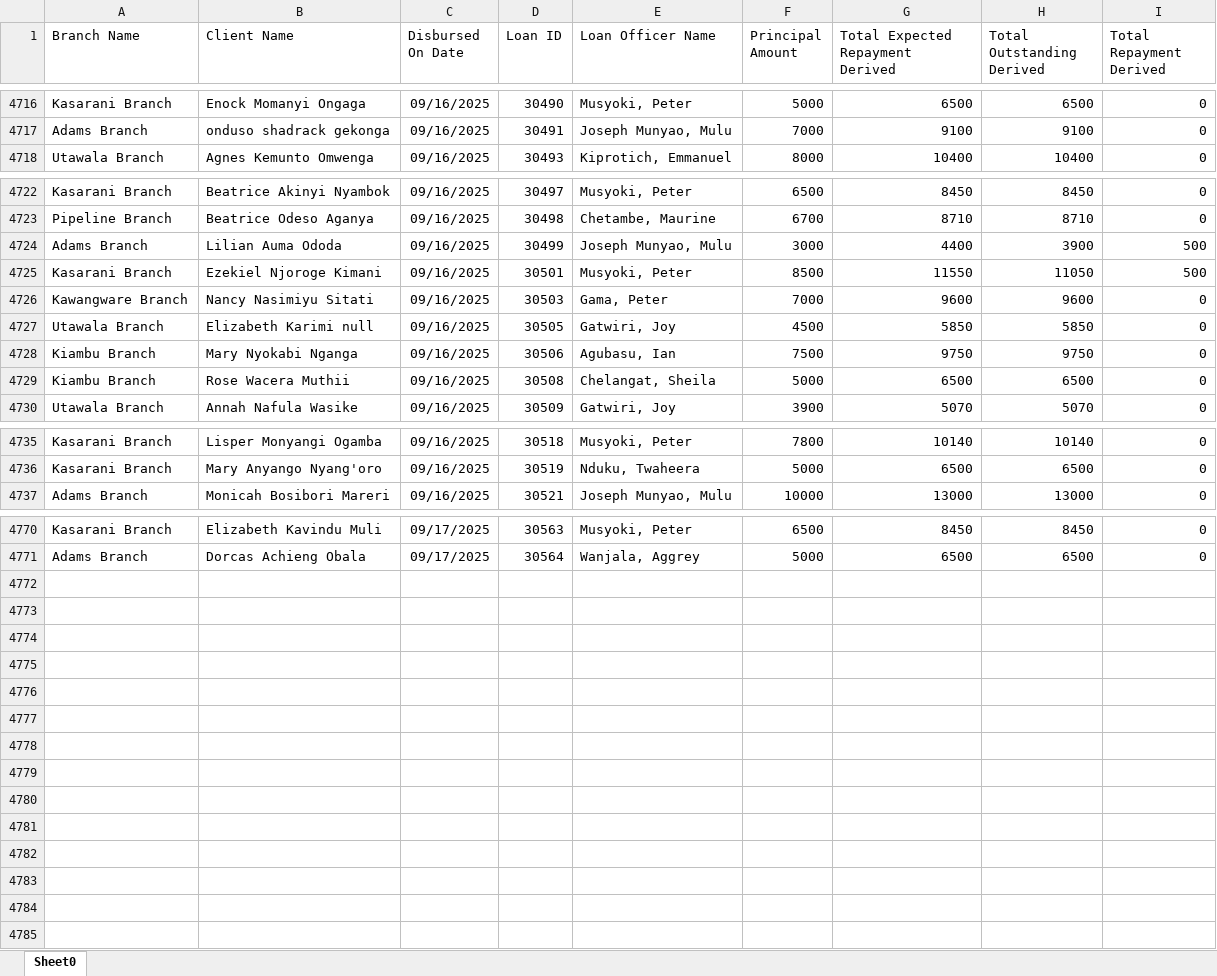
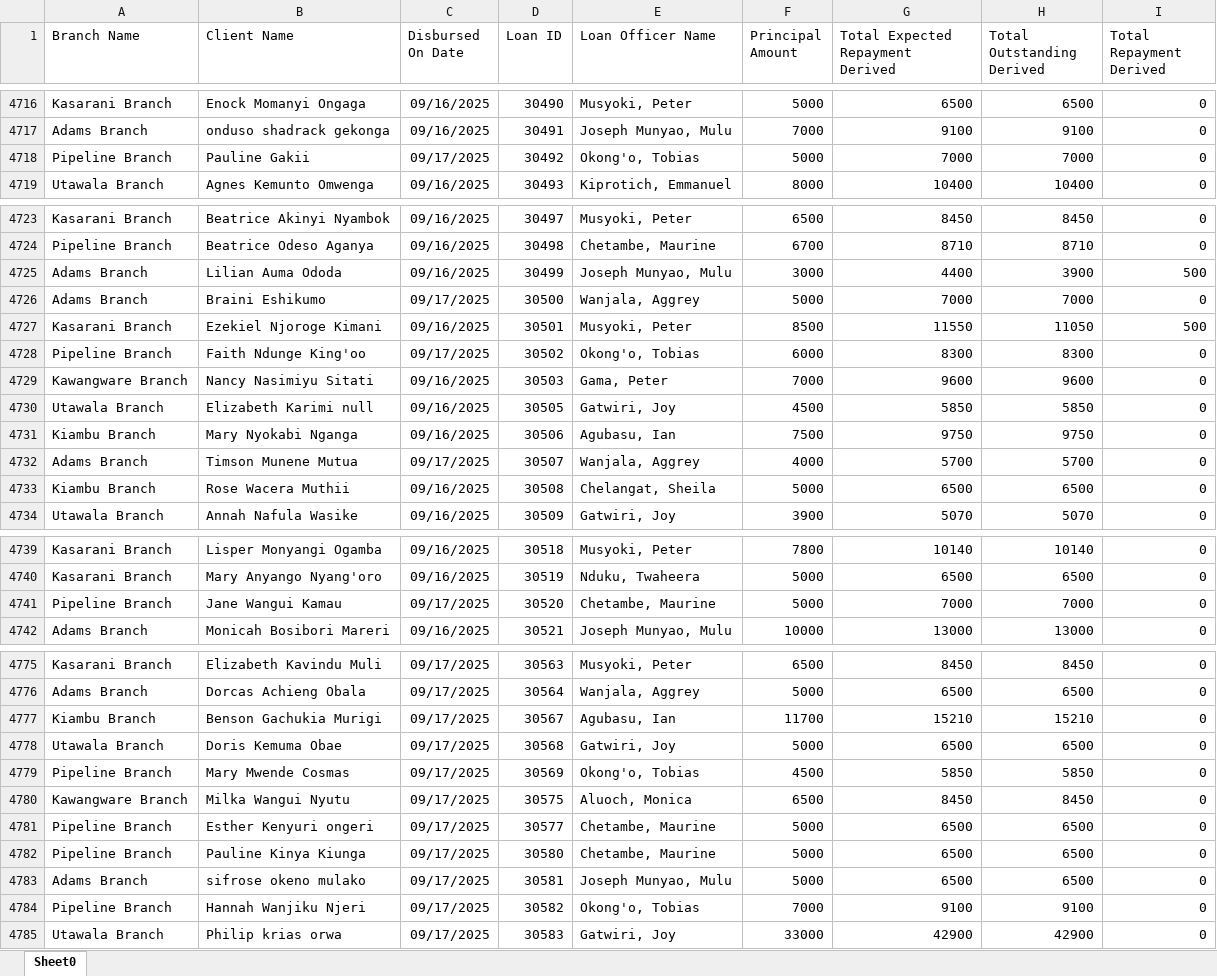
Before and after one commit to Phoenix-Capital/zidisha-monitor, an Excel workbook: Rate_20241217094924.xlsx, sheet Sheet0, drawn as a sheet; only a part is shown, gaps mark what is left out; values as stored, in another font and other column widths than the file's, no borders; the diff covers the shown part only; the diff names each change by its address in the sheet, - before the commit and + after, or states it on an @@ line.

Commit message:
This is at 746 am on Weno

```diff
--- a/Rate_20241217094924.xlsx (sheet Sheet0)
+++ b/Rate_20241217094924.xlsx (sheet Sheet0)
+row 4718: Pipeline Branch | Pauline Gakii | 09/17/2025 | 30492 | Okong'o, Tobias | 5000 | 7000 | 7000 | 0
+row 4726: Adams Branch | Braini Eshikumo | 09/17/2025 | 30500 | Wanjala, Aggrey | 5000 | 7000 | 7000 | 0
+row 4728: Pipeline Branch | Faith Ndunge King'oo | 09/17/2025 | 30502 | Okong'o, Tobias | 6000 | 8300 | 8300 | 0
+row 4732: Adams Branch | Timson Munene Mutua | 09/17/2025 | 30507 | Wanjala, Aggrey | 4000 | 5700 | 5700 | 0
+row 4741: Pipeline Branch | Jane Wangui Kamau | 09/17/2025 | 30520 | Chetambe, Maurine | 5000 | 7000 | 7000 | 0
+row 4777: Kiambu Branch | Benson Gachukia Murigi | 09/17/2025 | 30567 | Agubasu, Ian | 11700 | 15210 | 15210 | 0
+row 4778: Utawala Branch | Doris Kemuma Obae | 09/17/2025 | 30568 | Gatwiri, Joy | 5000 | 6500 | 6500 | 0
+row 4779: Pipeline Branch | Mary Mwende Cosmas | 09/17/2025 | 30569 | Okong'o, Tobias | 4500 | 5850 | 5850 | 0
+row 4780: Kawangware Branch | Milka Wangui Nyutu | 09/17/2025 | 30575 | Aluoch, Monica | 6500 | 8450 | 8450 | 0
+row 4781: Pipeline Branch | Esther Kenyuri ongeri | 09/17/2025 | 30577 | Chetambe, Maurine | 5000 | 6500 | 6500 | 0
+row 4782: Pipeline Branch | Pauline Kinya Kiunga | 09/17/2025 | 30580 | Chetambe, Maurine | 5000 | 6500 | 6500 | 0
+row 4783: Adams Branch | sifrose okeno mulako | 09/17/2025 | 30581 | Joseph Munyao, Mulu | 5000 | 6500 | 6500 | 0
+row 4784: Pipeline Branch | Hannah Wanjiku Njeri | 09/17/2025 | 30582 | Okong'o, Tobias | 7000 | 9100 | 9100 | 0
+row 4785: Utawala Branch | Philip krias orwa | 09/17/2025 | 30583 | Gatwiri, Joy | 33000 | 42900 | 42900 | 0
```
Also changed, not shown: 46 edited cells elsewhere in this sheet.
